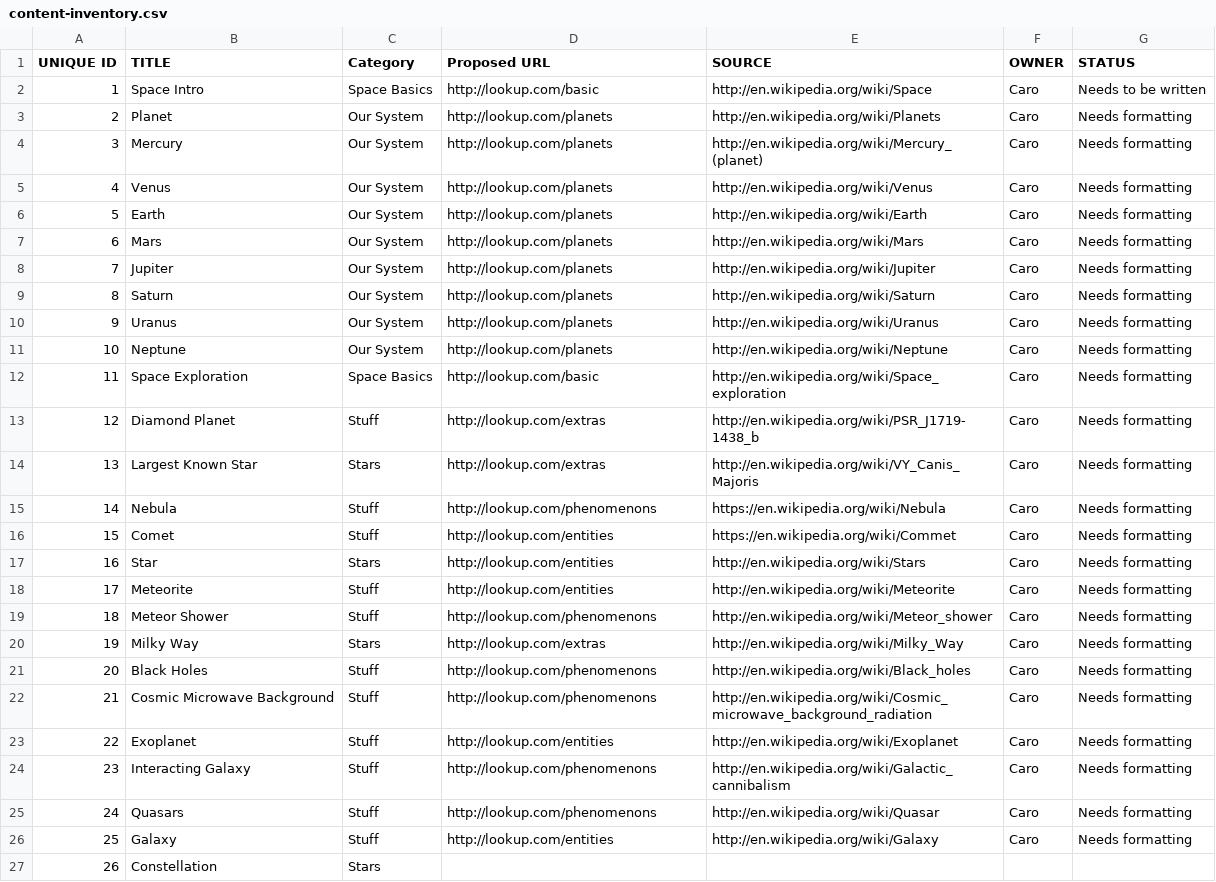
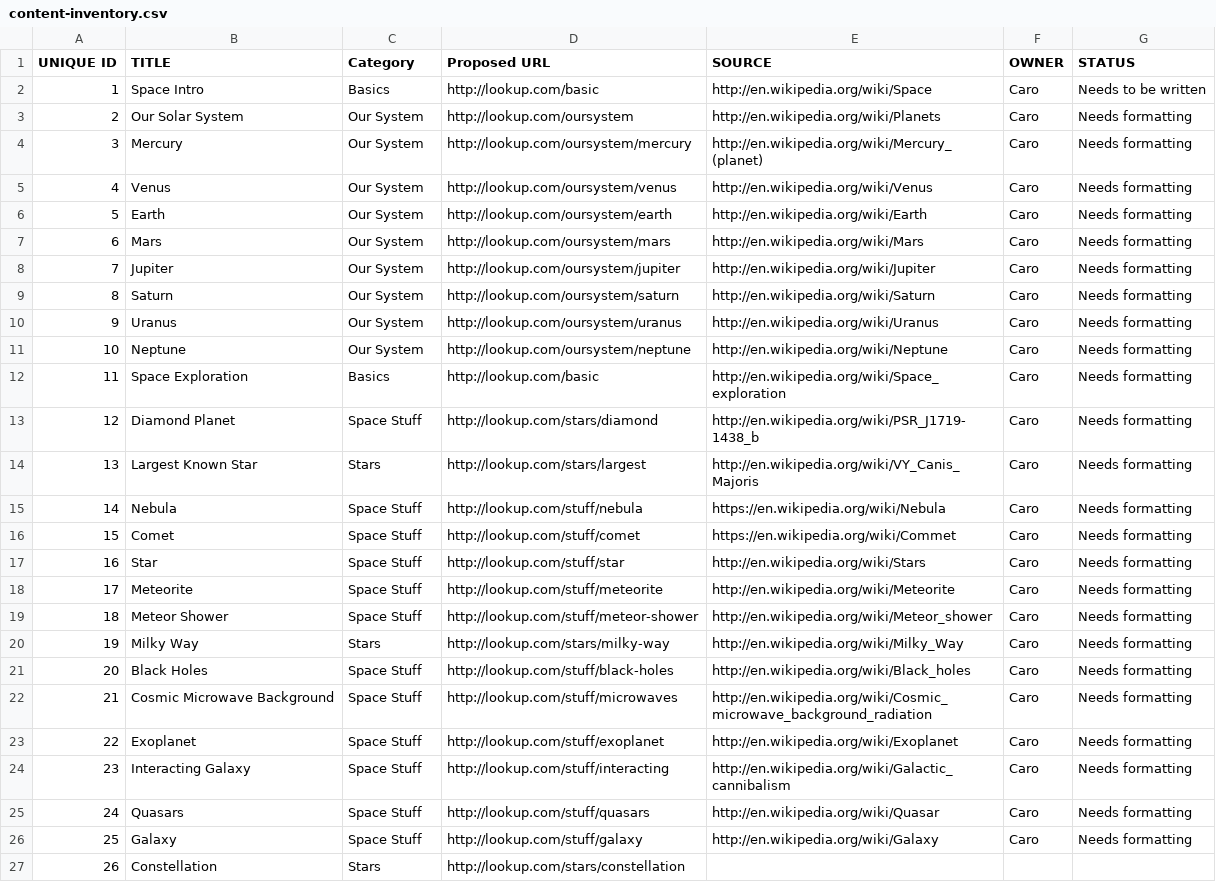
Before and after one commit to CGuindon/large-data-website, a CSV file: ia/content-inventory.csv, drawn as a sheet; only a part is shown; the diff covers the shown part only; the diff names each change by its address in the sheet, - before the commit and + after, or states it on an @@ line.

Commit message:
Added stars.html, updated css

```diff
--- a/ia/content-inventory.csv
+++ b/ia/content-inventory.csv
-C2 (Category): Space Basics
+C2 (Category): Basics
-B3 (TITLE): Planet
+B3 (TITLE): Our Solar System
-D3 (Proposed URL): http://lookup.com/planets
+D3 (Proposed URL): http://lookup.com/oursystem
-D4 (Proposed URL): http://lookup.com/planets
+D4 (Proposed URL): http://lookup.com/oursystem/mercury
-D5 (Proposed URL): http://lookup.com/planets
+D5 (Proposed URL): http://lookup.com/oursystem/venus
-D6 (Proposed URL): http://lookup.com/planets
+D6 (Proposed URL): http://lookup.com/oursystem/earth
-D7 (Proposed URL): http://lookup.com/planets
+D7 (Proposed URL): http://lookup.com/oursystem/mars
-D8 (Proposed URL): http://lookup.com/planets
+D8 (Proposed URL): http://lookup.com/oursystem/jupiter
-D9 (Proposed URL): http://lookup.com/planets
+D9 (Proposed URL): http://lookup.com/oursystem/saturn
-D10 (Proposed URL): http://lookup.com/planets
+D10 (Proposed URL): http://lookup.com/oursystem/uranus
-D11 (Proposed URL): http://lookup.com/planets
+D11 (Proposed URL): http://lookup.com/oursystem/neptune
-C12 (Category): Space Basics
+C12 (Category): Basics
-C13 (Category): Stuff
+C13 (Category): Space Stuff
-D13 (Proposed URL): http://lookup.com/extras
+D13 (Proposed URL): http://lookup.com/stars/diamond
-D14 (Proposed URL): http://lookup.com/extras
+D14 (Proposed URL): http://lookup.com/stars/largest
-C15:C16 (Category): Stuff
+C15:C16 (Category): Space Stuff
-D15 (Proposed URL): http://lookup.com/phenomenons
+D15 (Proposed URL): http://lookup.com/stuff/nebula
-D16 (Proposed URL): http://lookup.com/entities
+D16 (Proposed URL): http://lookup.com/stuff/comet
-C17 (Category): Stars
+C17 (Category): Space Stuff
-D17 (Proposed URL): http://lookup.com/entities
+D17 (Proposed URL): http://lookup.com/stuff/star
-C18:C19 (Category): Stuff
+C18:C19 (Category): Space Stuff
-D18 (Proposed URL): http://lookup.com/entities
+D18 (Proposed URL): http://lookup.com/stuff/meteorite
-D19 (Proposed URL): http://lookup.com/phenomenons
+D19 (Proposed URL): http://lookup.com/stuff/meteor-shower
-D20 (Proposed URL): http://lookup.com/extras
+D20 (Proposed URL): http://lookup.com/stars/milky-way
-C21:C26 (Category): Stuff
+C21:C26 (Category): Space Stuff
-D21 (Proposed URL): http://lookup.com/phenomenons
+D21 (Proposed URL): http://lookup.com/stuff/black-holes
-D22 (Proposed URL): http://lookup.com/phenomenons
+D22 (Proposed URL): http://lookup.com/stuff/microwaves
-D23 (Proposed URL): http://lookup.com/entities
+D23 (Proposed URL): http://lookup.com/stuff/exoplanet
-D24 (Proposed URL): http://lookup.com/phenomenons
+D24 (Proposed URL): http://lookup.com/stuff/interacting
-D25 (Proposed URL): http://lookup.com/phenomenons
+D25 (Proposed URL): http://lookup.com/stuff/quasars
-D26 (Proposed URL): http://lookup.com/entities
+D26 (Proposed URL): http://lookup.com/stuff/galaxy
-D27 (Proposed URL): (empty)
+D27 (Proposed URL): http://lookup.com/stars/constellation
```
Also changed, not shown: 1 edited cell elsewhere in this file, 10 other files.
